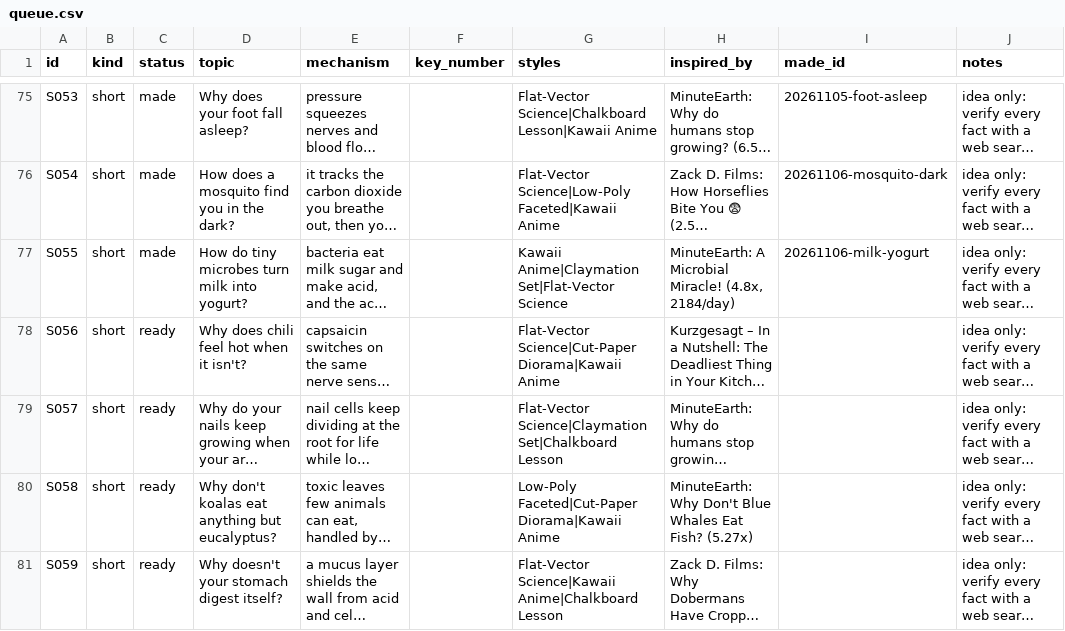
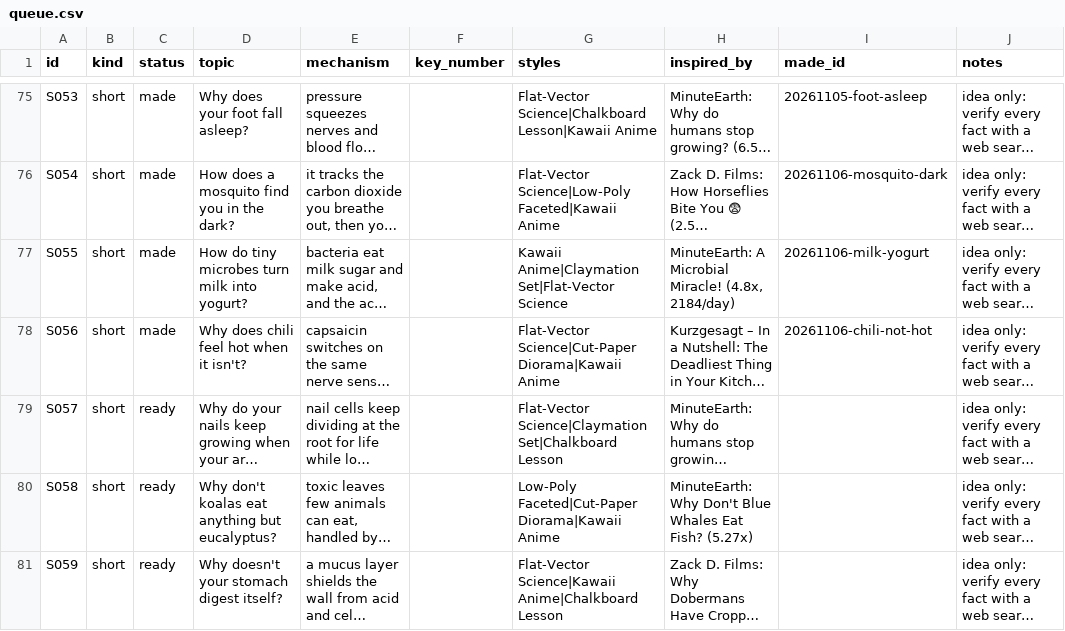
Before and after one commit to akachwaha27/shorts-autopilot, a CSV file: explainer/topics/queue.csv, drawn as a sheet; only a part is shown, gaps mark what is left out; long unchanged cells end in …; the diff names each change by its address in the sheet, - before the commit and + after, or states it on an @@ line.

```diff
--- a/explainer/topics/queue.csv
+++ b/explainer/topics/queue.csv
-C78 (status): ready
+C78 (status): made
-I78 (made_id): (empty)
+I78 (made_id): 20261106-chili-not-hot
```
Also changed, not shown: 5 other files.
